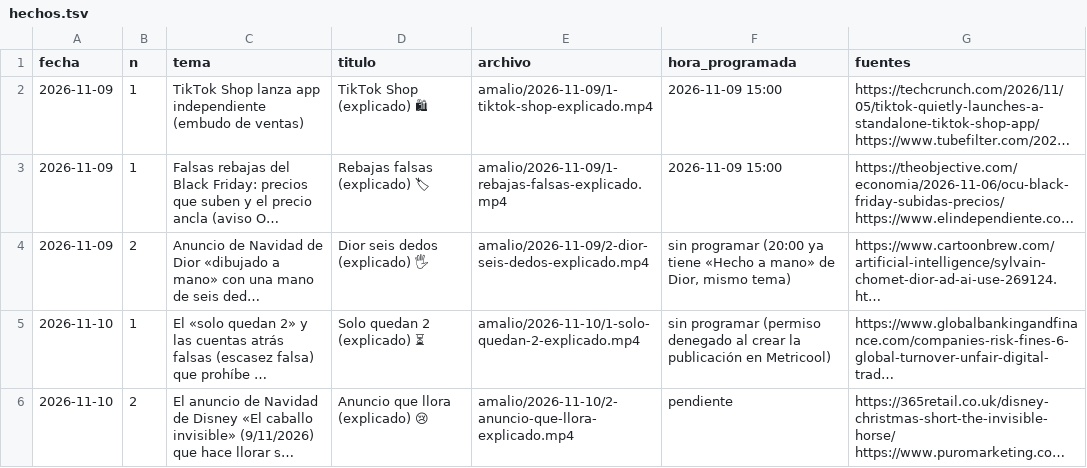
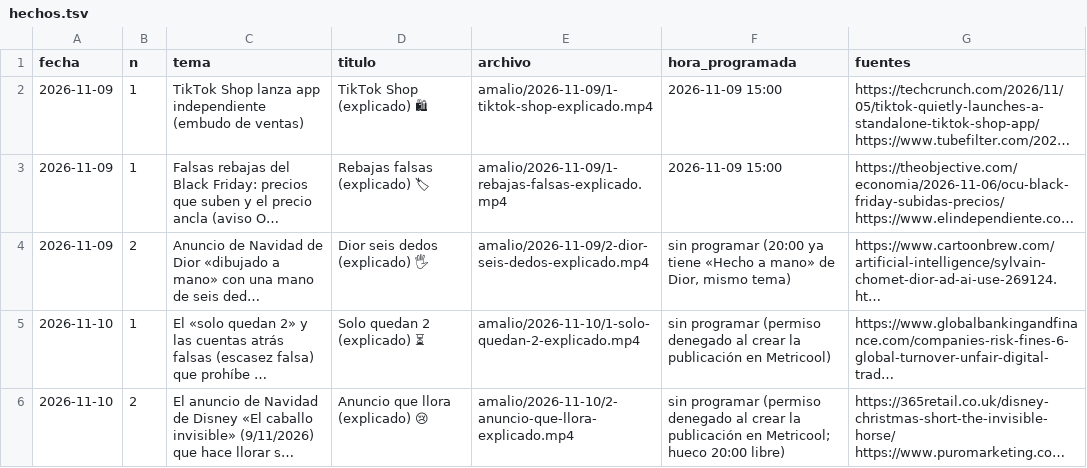
Before and after one commit to amaliogigu/reels-publicos, a TSV file: amalio/hechos.tsv, drawn as a sheet; long unchanged cells end in …; the diff names each change by its address in the sheet, - before the commit and + after, or states it on an @@ line.

```diff
--- a/amalio/hechos.tsv
+++ b/amalio/hechos.tsv
-F6 (hora_programada): pendiente
+F6 (hora_programada): sin programar (permiso denegado al crear la publicación en Metricool; hueco 20:00 libre)
```
